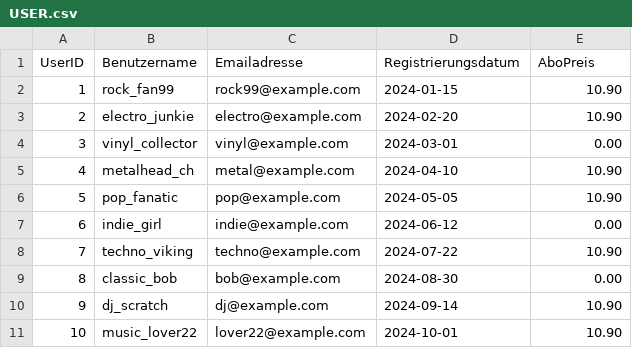
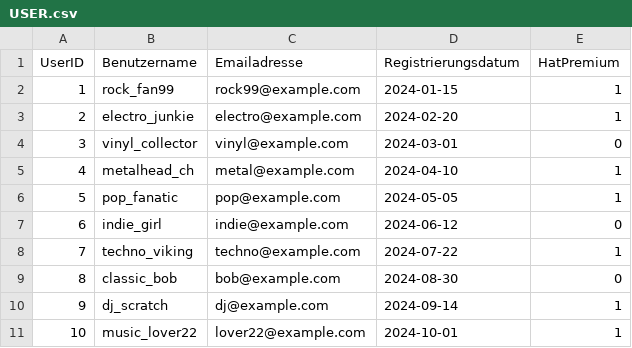
Before and after one commit to iNooPad/Modul-164, a CSV file: LB2/USER.csv, drawn as a sheet.

```diff
--- a/LB2/USER.csv
+++ b/LB2/USER.csv
@@ -1,11 +1,11 @@
-UserID,Benutzername,Emailadresse,Registrierungsdatum,AboPreis
-1,"rock_fan99","rock99@example.com","2024-01-15",10.90
-2,"electro_junkie","electro@example.com","2024-02-20",10.90
-3,"vinyl_collector","vinyl@example.com","2024-03-01",0.00
-4,"metalhead_ch","metal@example.com","2024-04-10",10.90
-5,"pop_fanatic","pop@example.com","2024-05-05",10.90
-6,"indie_girl","indie@example.com","2024-06-12",0.00
-7,"techno_viking","techno@example.com","2024-07-22",10.90
-8,"classic_bob","bob@example.com","2024-08-30",0.00
-9,"dj_scratch","dj@example.com","2024-09-14",10.90
-10,"music_lover22","lover22@example.com","2024-10-01",10.90
+UserID,Benutzername,Emailadresse,Registrierungsdatum,HatPremium
+1,"rock_fan99","rock99@example.com","2024-01-15",1
+2,"electro_junkie","electro@example.com","2024-02-20",1
+3,"vinyl_collector","vinyl@example.com","2024-03-01",0
+4,"metalhead_ch","metal@example.com","2024-04-10",1
+5,"pop_fanatic","pop@example.com","2024-05-05",1
+6,"indie_girl","indie@example.com","2024-06-12",0
+7,"techno_viking","techno@example.com","2024-07-22",1
+8,"classic_bob","bob@example.com","2024-08-30",0
+9,"dj_scratch","dj@example.com","2024-09-14",1
+10,"music_lover22","lover22@example.com","2024-10-01",1
```
Also changed, not shown: LB2/ARTIST.csv, 5 other files.
